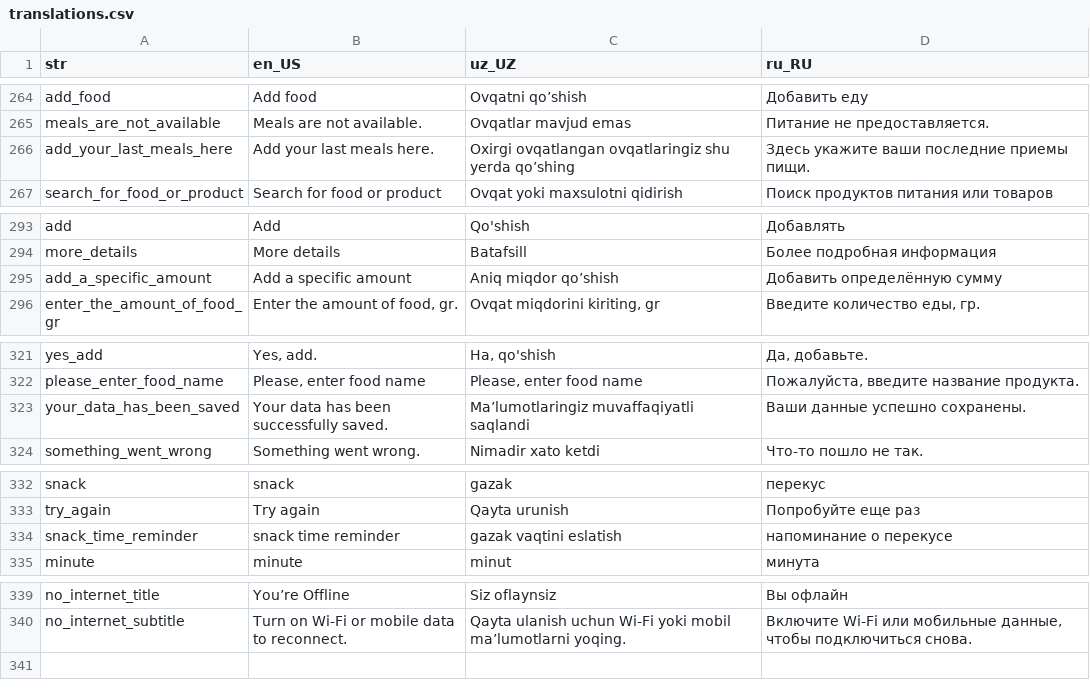
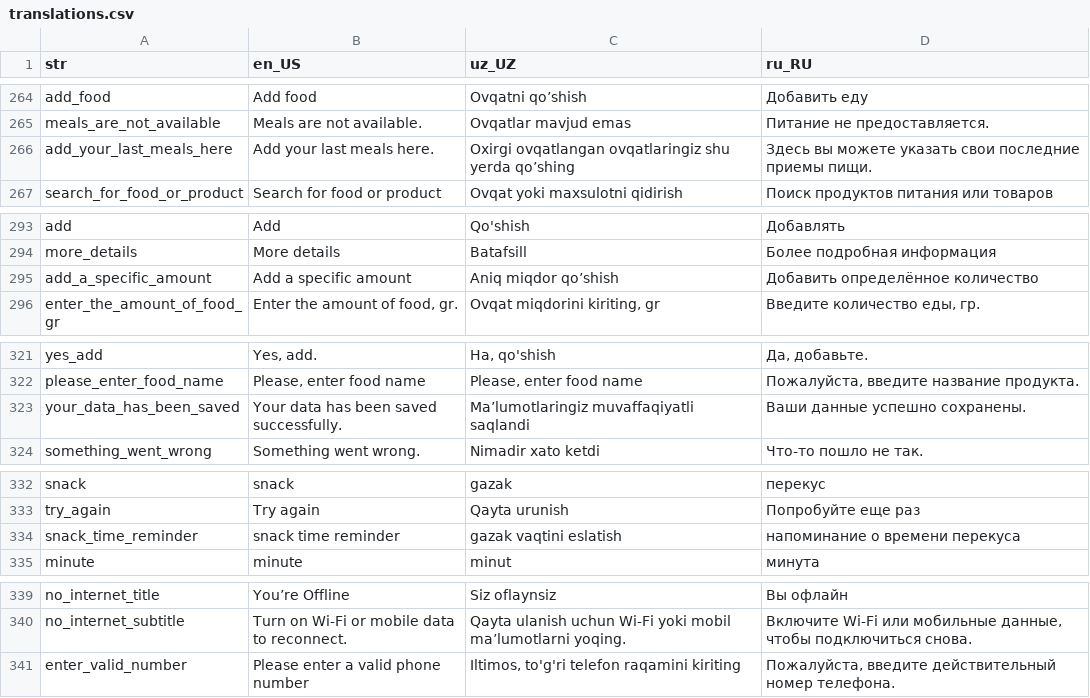
Before and after one commit to Calora-Ecosystem/calora_mobile, a CSV file: assets/localization/translations.csv, drawn as a sheet; only a part is shown, gaps mark what is left out.

Commit message:
phone number auth implemented for uzbekistan, setup flag for questionary and ui small ui changes

```diff
--- a/assets/localization/translations.csv
+++ b/assets/localization/translations.csv
@@ -265,3 +265,3 @@ add_food,Add food,Ovqatni qo’shish,Добавить еду
 meals_are_not_available,Meals are not available.,Ovqatlar mavjud emas,Питание не предоставляется.
-add_your_last_meals_here,Add your last meals here.,Oxirgi ovqatlangan ovqatlaringiz shu yerda qo’shing,Здесь укажите ваши последние приемы пищи.
+add_your_last_meals_here,Add your last meals here.,Oxirgi ovqatlangan ovqatlaringiz shu yerda qo’shing,Здесь вы можете указать свои последние приемы пищи.
 search_for_food_or_product,Search for food or product,Ovqat yoki maxsulotni qidirish,Поиск продуктов питания или товаров
@@ -294,3 +294,3 @@ add,Add,Qo'shish,Добавлять
 more_details,More details,Batafsill,Более подробная информация
-add_a_specific_amount,Add a specific amount,Aniq miqdor qo’shish,Добавить определённую сумму
+add_a_specific_amount,Add a specific amount,Aniq miqdor qo’shish,Добавить определённое количество
 enter_the_amount_of_food_gr,"Enter the amount of food, gr.","Ovqat miqdorini kiriting, gr","Введите количество еды, гр."
@@ -322,3 +322,3 @@ yes_add,"Yes, add.","Ha, qo'shish","Да, добавьте."
 please_enter_food_name,"Please, enter food name","Please, enter food name","Пожалуйста, введите название продукта."
-your_data_has_been_saved,Your data has been successfully saved.,Ma’lumotlaringiz muvaffaqiyatli saqlandi,Ваши данные успешно сохранены.
+your_data_has_been_saved,Your data has been saved successfully.,Ma’lumotlaringiz muvaffaqiyatli saqlandi,Ваши данные успешно сохранены.
 something_went_wrong,Something went wrong.,Nimadir xato ketdi,Что-то пошло не так.
@@ -333,3 +333,3 @@ snack,snack,gazak,перекус
 try_again,Try again,Qayta urunish,Попробуйте еще раз
-snack_time_reminder,snack time reminder,gazak vaqtini eslatish,напоминание о перекусе
+snack_time_reminder,snack time reminder,gazak vaqtini eslatish,напоминание о времени перекуса
 minute,minute,minut,минута
@@ -340 +340,2 @@ no_internet_title,You’re Offline,Siz oflaynsiz,Вы офлайн
 no_internet_subtitle,Turn on Wi-Fi or mobile data to reconnect.,Qayta ulanish uchun Wi-Fi yoki mobil maʼlumotlarni yoqing.,"Включите Wi-Fi или мобильные данные, чтобы подключиться снова."
+enter_valid_number,Please enter a valid phone number,"Iltimos, to'g'ri telefon raqamini kiriting","Пожалуйста, введите действительный номер телефона."
```
Also changed, not shown: 34 other files.
